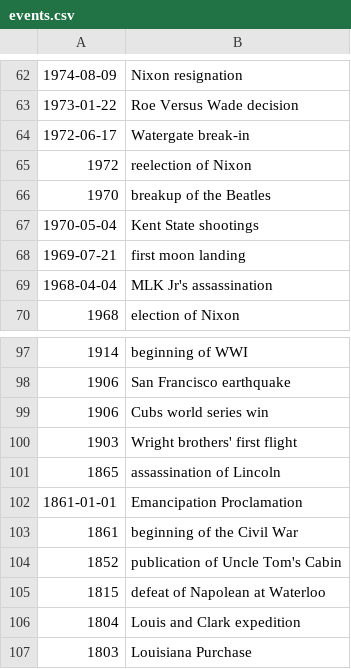
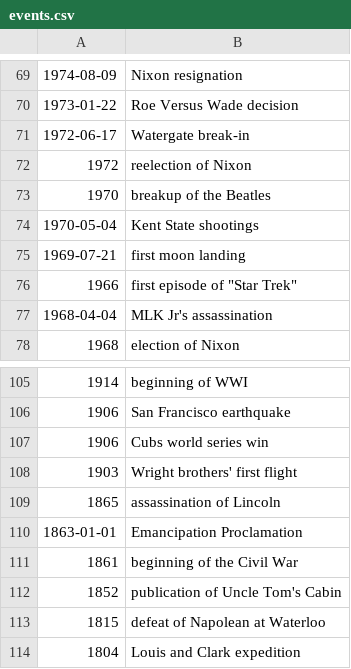
Before and after one commit to kesterallen/timeghost, a CSV file: events.csv, drawn as a sheet; only a part is shown, gaps mark what is left out; the shorter side is filled out with more unchanged rows; the diff covers the shown part only.

```diff
--- a/events.csv
+++ b/events.csv
@@ -68,2 +75,3 @@
 1969-07-21,first moon landing
+1966,first episode of "Star Trek"
 1968-04-04,MLK Jr's assassination
@@ -101,3 +109,3 @@
 1865,assassination of Lincoln
-1861-01-01,Emancipation Proclamation
+1863-01-01,Emancipation Proclamation
 1861,beginning of the Civil War
```
Also changed, not shown: 7 added rows elsewhere in this file, 5 other files.
